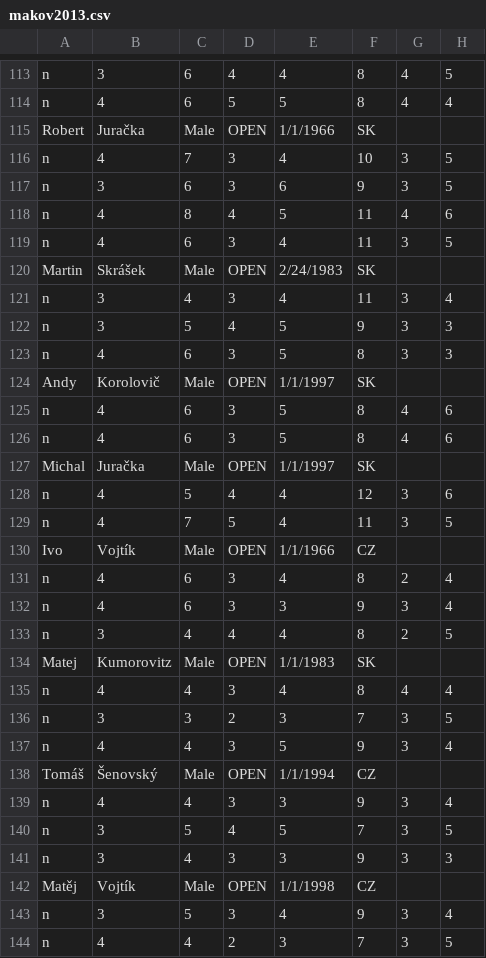
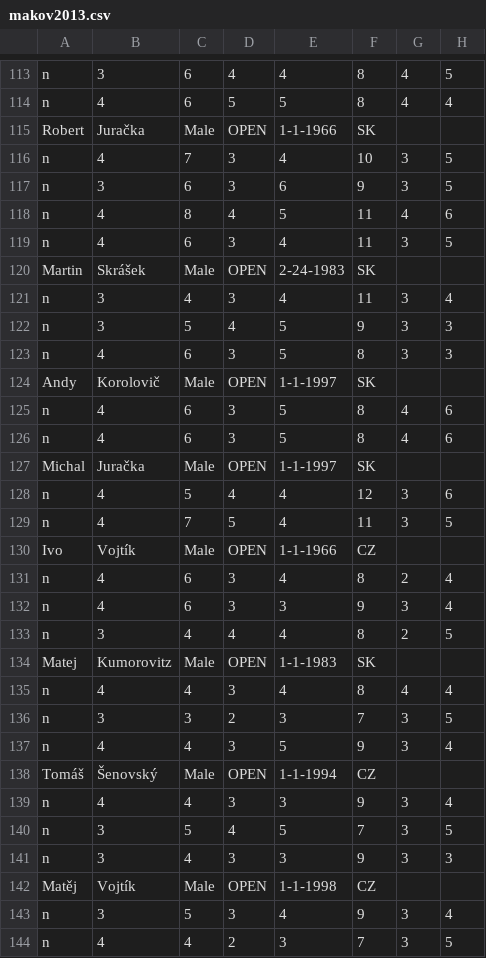
Before and after one commit to vladolalik/discgolfsk, a CSV file: makov2013.csv, drawn as a sheet; only a part is shown, gaps mark what is left out; the diff covers the shown part only; the diff names each change by its address in the sheet, - before the commit and + after, or states it on an @@ line.

```diff
--- a/makov2013.csv
+++ b/makov2013.csv
-E115: 1/1/1966
+E115: 1-1-1966
-E120: 2/24/1983
+E120: 2-24-1983
-E124: 1/1/1997
+E124: 1-1-1997
-E127: 1/1/1997
+E127: 1-1-1997
-E130: 1/1/1966
+E130: 1-1-1966
-E134: 1/1/1983
+E134: 1-1-1983
-E138: 1/1/1994
+E138: 1-1-1994
-E142: 1/1/1998
+E142: 1-1-1998
```
Also changed, not shown: 21 edited cells elsewhere in this file, uploads/tmp_tournament.csv, 3 other files.
